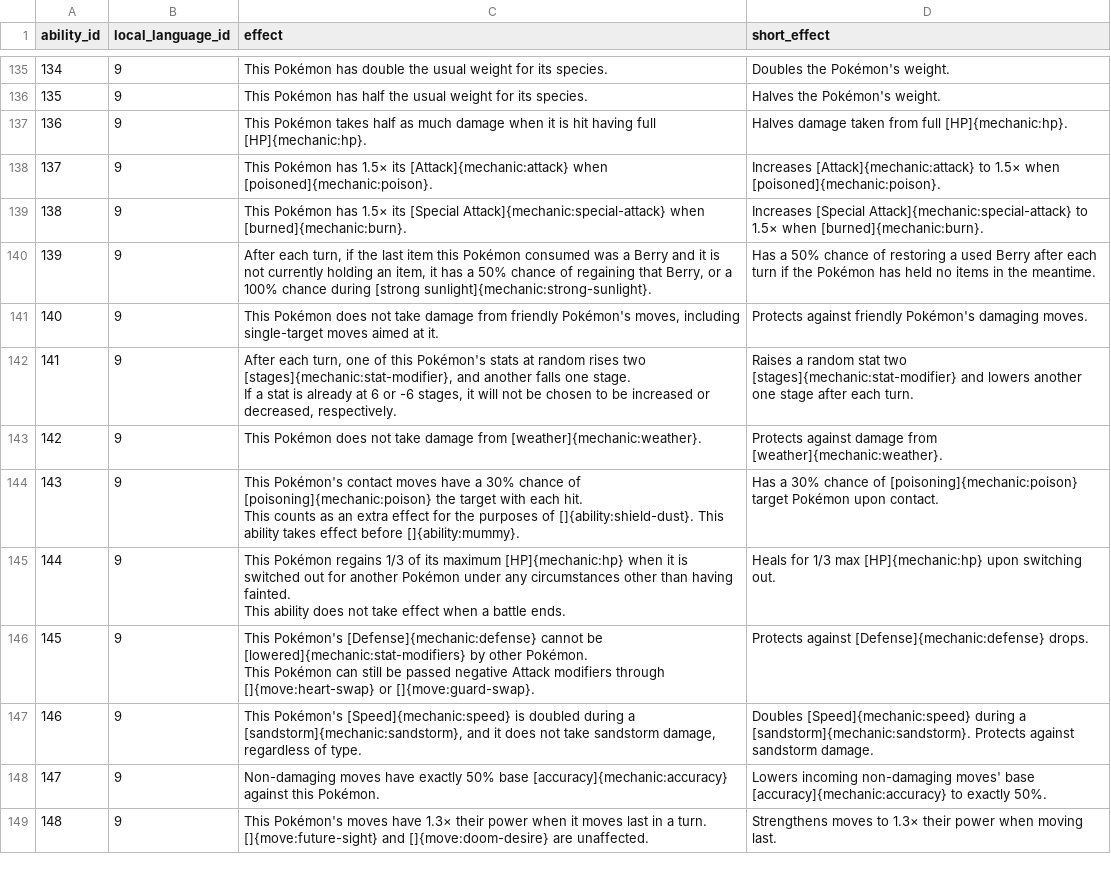
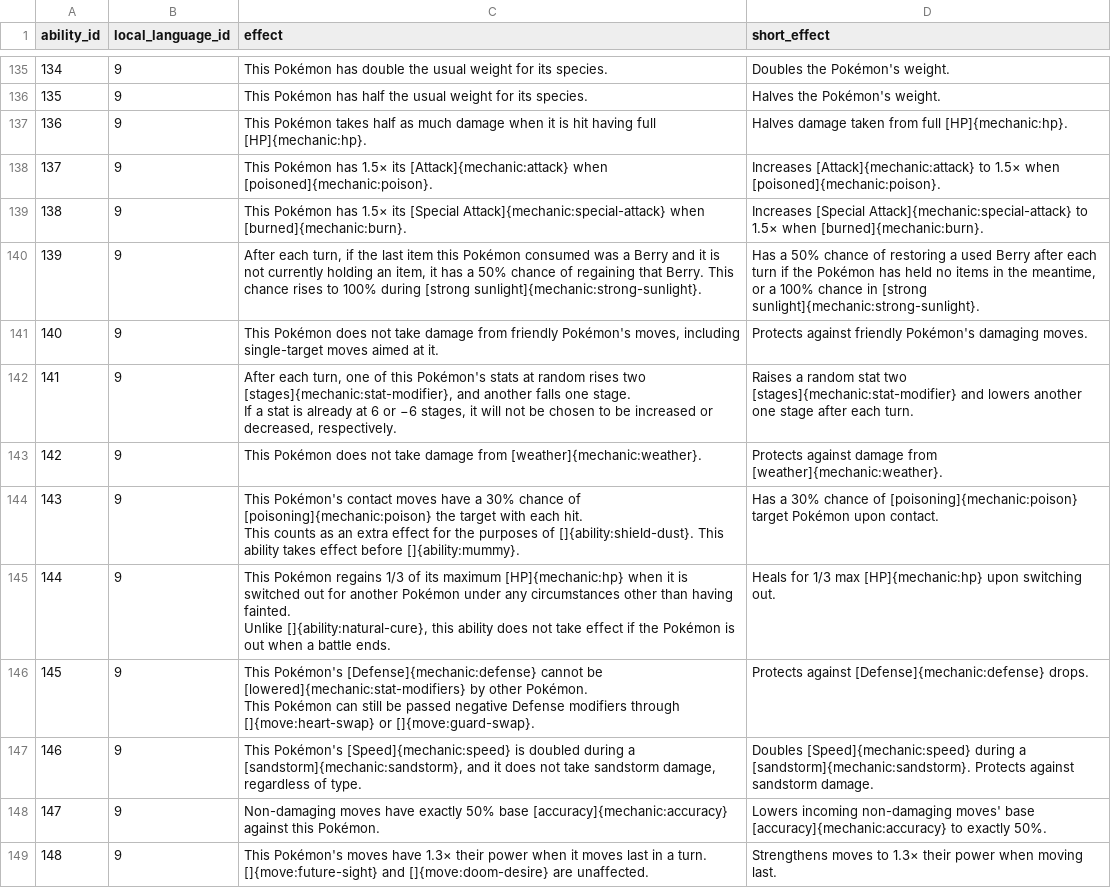
Before and after one commit to veekun/pokedex, a CSV file: pokedex/data/csv/ability_prose.csv, drawn as a sheet; only a part is shown, gaps mark what is left out; ↵ is a line break in a cell; the diff covers the shown part only; the diff names each change by its address in the sheet, - before the commit and + after, or states it on an @@ line.

```diff
--- a/pokedex/data/csv/ability_prose.csv
+++ b/pokedex/data/csv/ability_prose.csv
-C140 (effect): …regaining that Berry, or a 100% chance during [strong…
+C140 (effect): …regaining that Berry. This chance rises to 100% during [strong…
-D140 (short_effect): …in the meantime.
+D140 (short_effect): …in the meantime, or a 100% chance in [strong sunlight]{mechanic:strong-sunlight}.
-C142 (effect): …6 or -6 stages, it…
+C142 (effect): …6 or −6 stages, it…
-C145 (effect): …having fainted. ↵ This ability does not take effect when a…
+C145 (effect): …having fainted. ↵ Unlike []{ability:natural-cure}, this ability does not take effect if the Pokémon is out when a…
-C146 (effect): …passed negative Attack modifiers through…
+C146 (effect): …passed negative Defense modifiers through…
```
Also changed, not shown: 25 edited cells elsewhere in this file.
